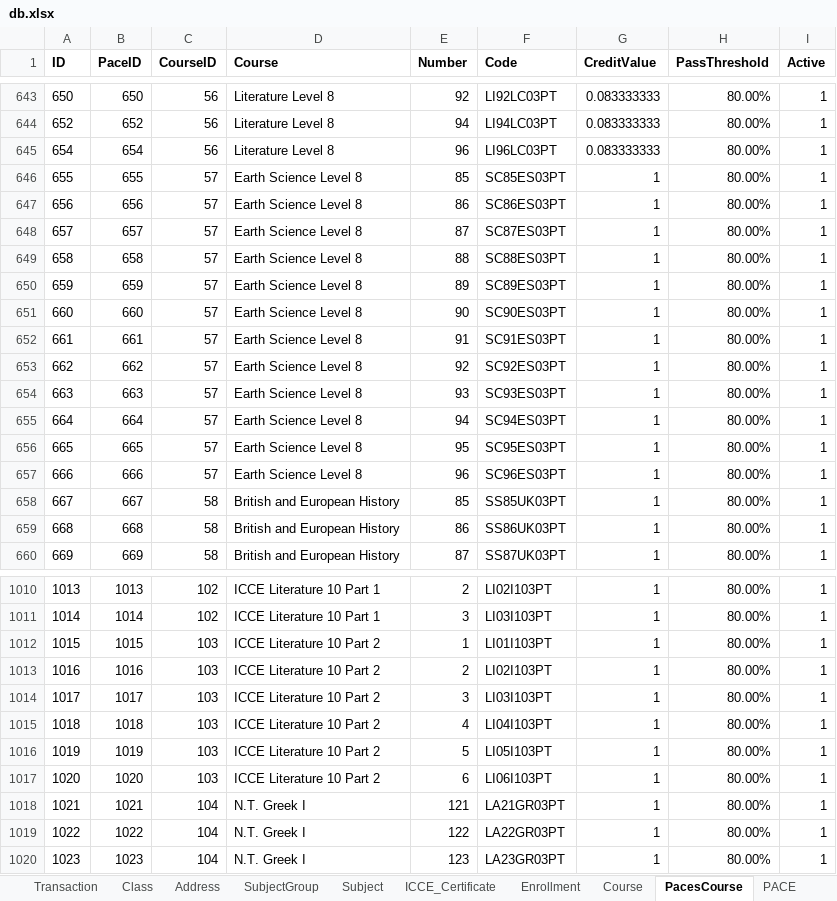
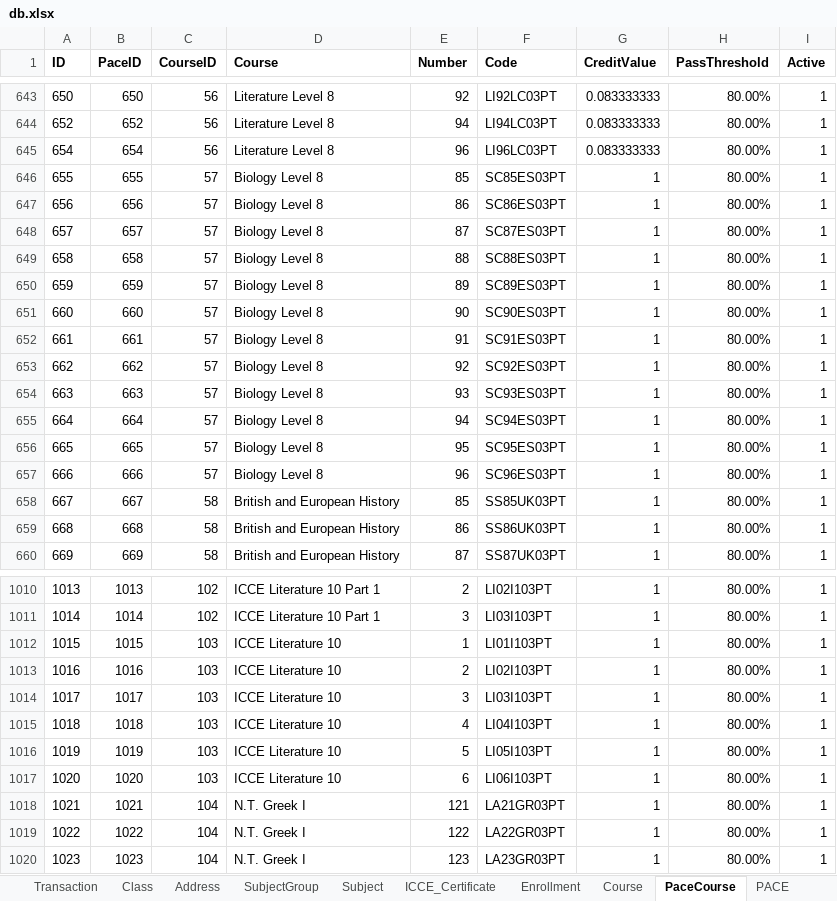
Before and after one commit to yartow/DatabACE, an Excel workbook: 01. Data/db.xlsx, sheet PaceCourse, drawn as a sheet; only a part is shown, gaps mark what is left out; values as stored, in another font and other column widths than the file's, no borders; the diff names each change by its address in the sheet, - before the commit and + after, or states it on an @@ line.

```diff
--- a/01. Data/db.xlsx (sheet PaceCourse)
+++ b/01. Data/db.xlsx (sheet PaceCourse)
-sheet tab: PacesCourse
+sheet tab: PaceCourse
-D646:D657 (Course): Earth Science Level 8
+D646:D657 (Course): Biology Level 8
-D1012:D1017 (Course): ICCE Literature 10 Part 2
+D1012:D1017 (Course): ICCE Literature 10
```
Also changed, not shown: sheet Enrollment, sheet Person, sheet Course, sheet PACE, sheet ICCE_Certificate, sheet CourseWorkICCE_Certificate, 1 more sheet, other sheet tabs, 13 other files.
